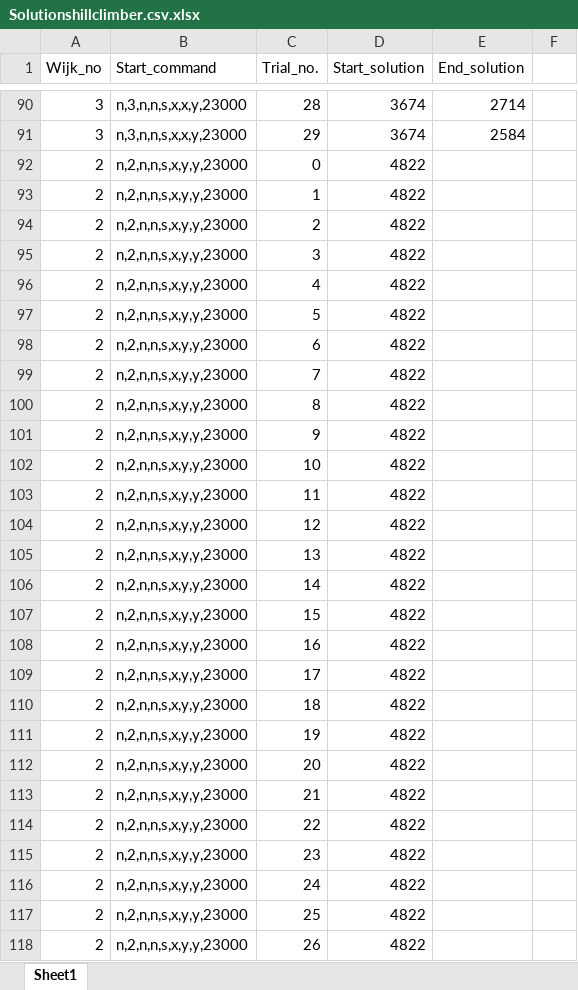
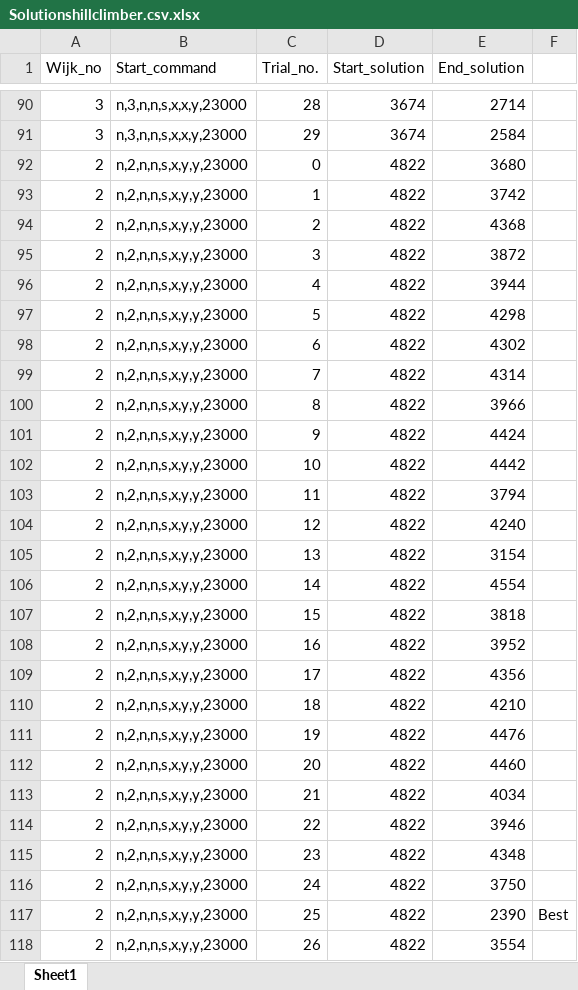
Before and after one commit to 11014067/Heuristieken, an Excel workbook: Experimentation/Solutionshillclimber.csv.xlsx, sheet Sheet1, drawn as a sheet; only a part is shown, gaps mark what is left out; values as stored, in another font and other column widths than the file's, no borders; the diff covers the shown part only; the diff names each change by its address in the sheet, - before the commit and + after, or states it on an @@ line.

```diff
--- a/Experimentation/Solutionshillclimber.csv.xlsx (sheet Sheet1)
+++ b/Experimentation/Solutionshillclimber.csv.xlsx (sheet Sheet1)
-E92 (End_solution): (empty)
+E92 (End_solution): 3680
-E93 (End_solution): (empty)
+E93 (End_solution): 3742
-E94 (End_solution): (empty)
+E94 (End_solution): 4368
-E95 (End_solution): (empty)
+E95 (End_solution): 3872
-E96 (End_solution): (empty)
+E96 (End_solution): 3944
-E97 (End_solution): (empty)
+E97 (End_solution): 4298
-E98 (End_solution): (empty)
+E98 (End_solution): 4302
-E99 (End_solution): (empty)
+E99 (End_solution): 4314
-E100 (End_solution): (empty)
+E100 (End_solution): 3966
-E101 (End_solution): (empty)
+E101 (End_solution): 4424
-E102 (End_solution): (empty)
+E102 (End_solution): 4442
-E103 (End_solution): (empty)
+E103 (End_solution): 3794
-E104 (End_solution): (empty)
+E104 (End_solution): 4240
-E105 (End_solution): (empty)
+E105 (End_solution): 3154
-E106 (End_solution): (empty)
+E106 (End_solution): 4554
-E107 (End_solution): (empty)
+E107 (End_solution): 3818
-E108 (End_solution): (empty)
+E108 (End_solution): 3952
-E109 (End_solution): (empty)
+E109 (End_solution): 4356
-E110 (End_solution): (empty)
+E110 (End_solution): 4210
-E111 (End_solution): (empty)
+E111 (End_solution): 4476
-E112 (End_solution): (empty)
+E112 (End_solution): 4460
-E113 (End_solution): (empty)
+E113 (End_solution): 4034
-E114 (End_solution): (empty)
+E114 (End_solution): 3946
-E115 (End_solution): (empty)
+E115 (End_solution): 4348
-E116 (End_solution): (empty)
+E116 (End_solution): 3750
-E117 (End_solution): (empty)
+E117 (End_solution): 2390
-F117: (empty)
+F117: Best
-E118 (End_solution): (empty)
+E118 (End_solution): 3554
```
Also changed, not shown: 150 added rows and 3 edited cells elsewhere in this sheet, 16 other files.
